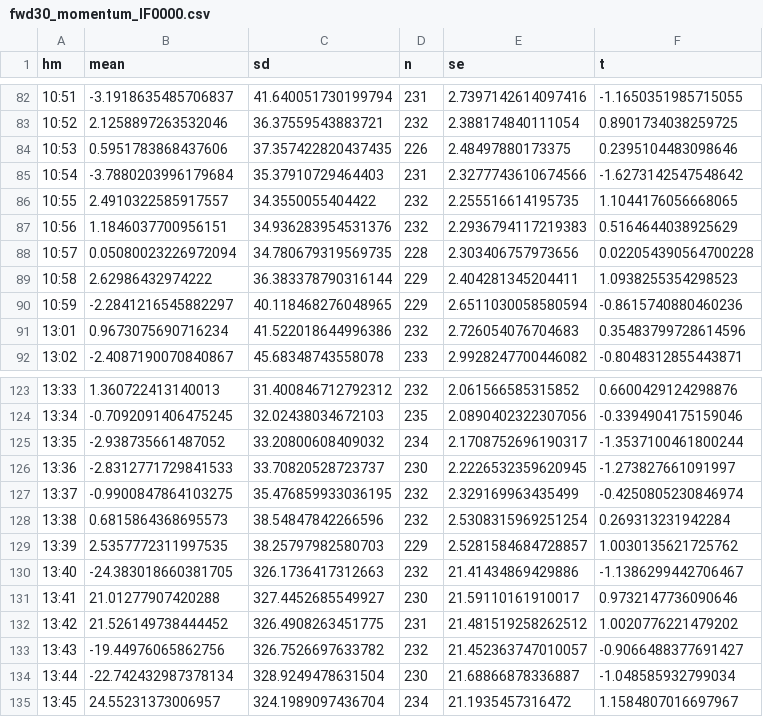
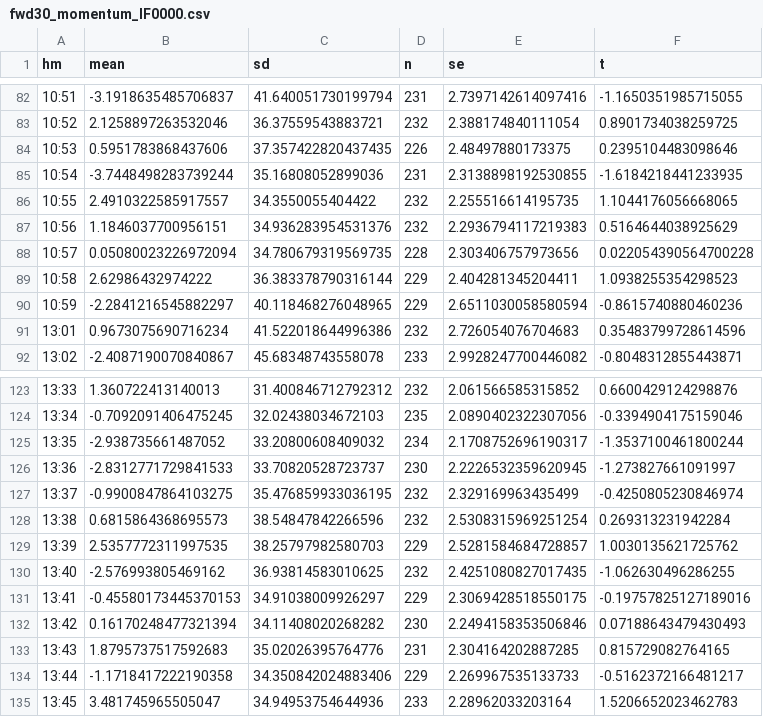
Before and after one commit to isazhuzy/zhu_xn, a CSV file: manual/fwd30_momentum_IF0000.csv, drawn as a sheet; only a part is shown, gaps mark what is left out; the diff covers the shown part only.

```diff
--- a/manual/fwd30_momentum_IF0000.csv
+++ b/manual/fwd30_momentum_IF0000.csv
@@ -84,3 +84,3 @@ hm,mean,sd,n,se,t
 10:53,0.5951783868437606,37.357422820437435,226,2.48497880173375,0.2395104483098646
-10:54,-3.7880203996179684,35.37910729464403,231,2.3277743610674566,-1.6273142547548642
+10:54,-3.7448498283739244,35.16808052899036,231,2.3138898192530855,-1.6184218441233935
 10:55,2.4910322585917557,34.3550055404422,232,2.255516614195735,1.1044176056668065
@@ -129,7 +129,7 @@ hm,mean,sd,n,se,t
 13:39,2.5357772311997535,38.25797982580703,229,2.5281584684728857,1.0030135621725762
-13:40,-24.383018660381705,326.1736417312663,232,21.41434869429886,-1.1386299442706467
-13:41,21.01277907420288,327.4452685549927,230,21.59110161910017,0.9732147736090646
-13:42,21.526149738444452,326.4908263451775,231,21.481519258262512,1.0020776221479202
-13:43,-19.44976065862756,326.7526697633782,232,21.452363747010057,-0.9066488377691427
-13:44,-22.742432987378134,328.9249478631504,230,21.68866878336887,-1.048585932799034
-13:45,24.55231373006957,324.1989097436704,234,21.1935457316472,1.1584807016697967
+13:40,-2.576993805469162,36.93814583010625,232,2.4251080827017435,-1.062630496286255
+13:41,-0.45580173445370153,34.91038009926297,229,2.3069428518550175,-0.19757825127189016
+13:42,0.16170248477321394,34.11408020268282,230,2.2494158353506846,0.07188643479430493
+13:43,1.8795737517592683,35.02026395764776,231,2.304164202887285,0.815729082764165
+13:44,-1.1718417222190358,34.350842024883406,229,2.269967535133733,-0.5162372166481217
+13:45,3.481745965505047,34.94953754644936,233,2.28962033203164,1.5206652023462783
```
Also changed, not shown: 67 edited cells elsewhere in this file, 30 other files.
